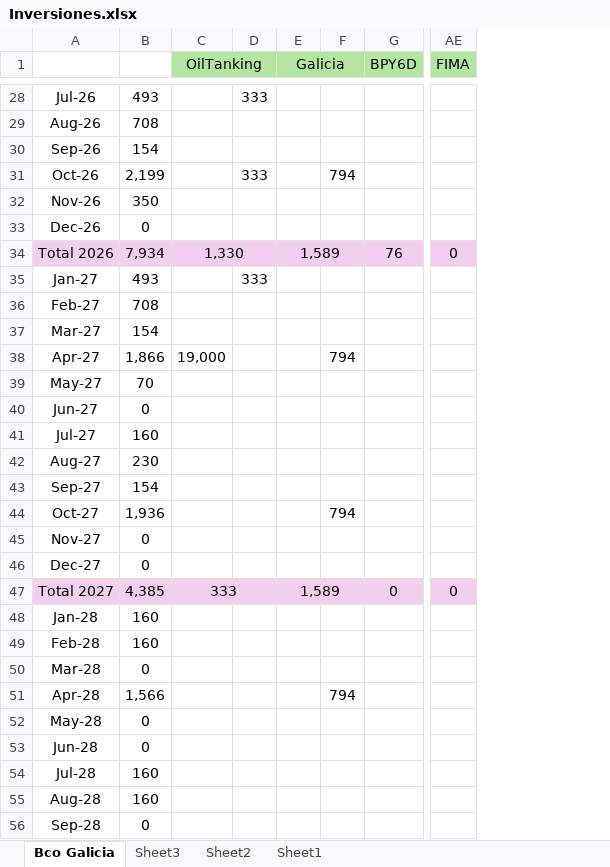
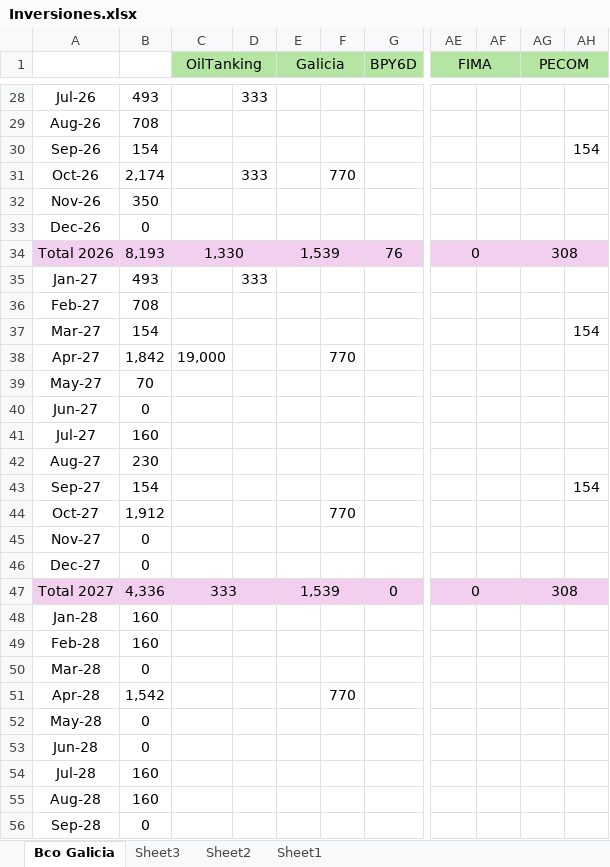
Before and after one commit to SELF-msselve/Personal, an Excel workbook: Inversiones/Inversiones.xlsx, sheet Bco Galicia, drawn as a sheet; only a part is shown, gaps mark what is left out; values as stored, in another font and other column widths than the file's, no borders; removed rows and columns are numbered as before the commit, all else as after; the diff covers the shown part only; the diff names each change by its address in the sheet, - before the commit and + after, or states it on an @@ line.

```diff
--- a/Inversiones/Inversiones.xlsx (sheet Bco Galicia)
+++ b/Inversiones/Inversiones.xlsx (sheet Bco Galicia)
-column F, rows 31-51: 794 |  |  |  |  |  |  | 794 |  |  |  |  |  | 794 |  |  |  |  |  |  | 794
+column F, rows 31-51: 770 |  |  |  |  |  |  | 770 |  |  |  |  |  | 770 |  |  |  |  |  |  | 770
+column AF, empty
+column AG (PECOM), rows 34-47: 308 |  |  |  |  |  |  |  |  |  |  |  |  | 308
+column AH, rows 30-43: 154 |  |  |  |  |  |  | 154 |  |  |  |  |  | 154
+AE1:AF1 merged
-B31: 2,199
+B31: 2,174
-B34: 7,934
+B34: 8,193
-E34 (Galicia): 1,589
+E34 (Galicia): 1,539
+AE34:AF34 merged
-B38: 1,866
+B38: 1,842
-B44: 1,936
+B44: 1,912
-B47: 4,385
+B47: 4,336
-E47 (Galicia): 1,589
+E47 (Galicia): 1,539
+AE47:AF47 merged
-B51: 1,566
+B51: 1,542
```
Also changed, not shown: 8 edited cells and merged cells elsewhere in this sheet, sheet Sheet2, sheet Sheet3, hidden cells.
